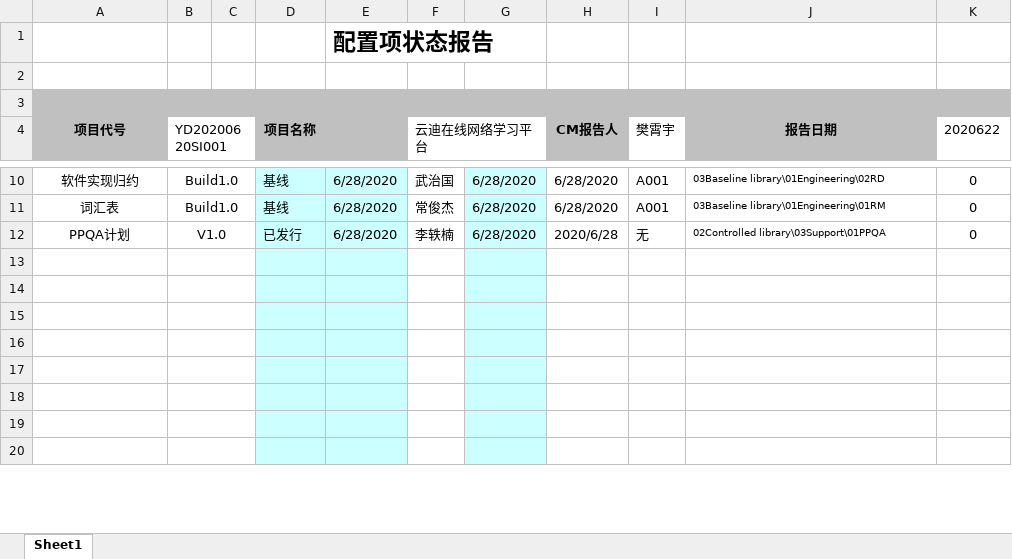
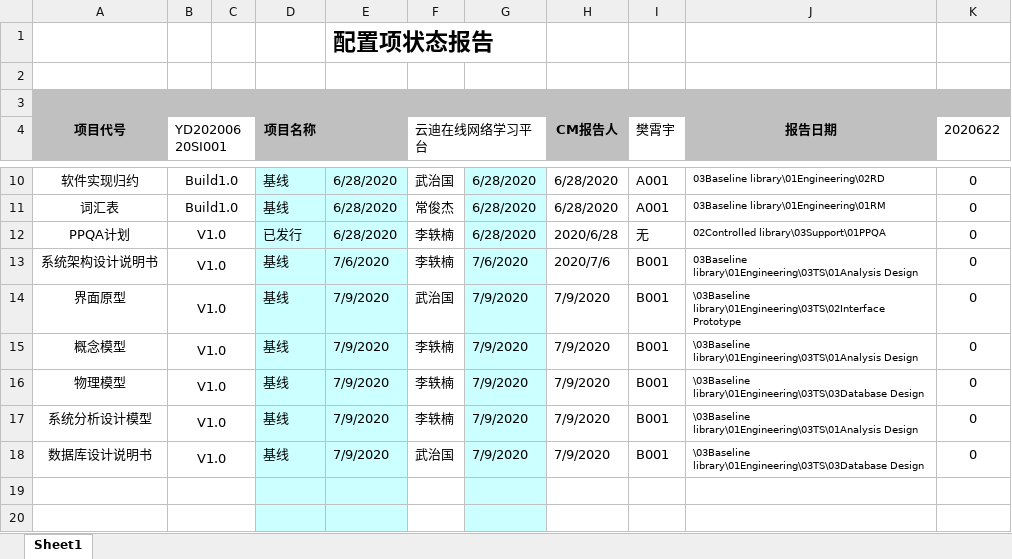
Before and after one commit to YunDiZaiXianteam/--, an Excel workbook: 02Controlled library/03Support/01CM/YD-配置项状态报告.xlsx, sheet Sheet1, drawn as a sheet; only a part is shown, gaps mark what is left out; values as stored, in another font and other column widths than the file's, no borders; charts and pictures not drawn; the diff names each change by its address in the sheet, - before the commit and + after, or states it on an @@ line.

```diff
--- a/02Controlled library/03Support/01CM/YD-配置项状态报告.xlsx (sheet Sheet1)
+++ b/02Controlled library/03Support/01CM/YD-配置项状态报告.xlsx (sheet Sheet1)
-row 13: (empty)
+row 13: 系统架构设计说明书 | V1.0 |  | 基线 | 7/6/2020 | 李轶楠 | 7/6/2020 | 2020/7/6 | B001 | 03Baseline library\01Engineering\03TS\01Analysis Design | 0
-row 14: (empty)
+row 14: 界面原型 | V1.0 |  | 基线 | 7/9/2020 | 武治国 | 7/9/2020 | 7/9/2020 | B001 | \03Baseline library\01Engineering\03TS\02Interface Prototype | 0
-row 15: (empty)
+row 15: 概念模型 | V1.0 |  | 基线 | 7/9/2020 | 李轶楠 | 7/9/2020 | 7/9/2020 | B001 | \03Baseline library\01Engineering\03TS\01Analysis Design | 0
-row 16: (empty)
+row 16: 物理模型 | V1.0 |  | 基线 | 7/9/2020 | 李轶楠 | 7/9/2020 | 7/9/2020 | B001 | \03Baseline library\01Engineering\03TS\03Database Design | 0
-row 17: (empty)
+row 17: 系统分析设计模型 | V1.0 |  | 基线 | 7/9/2020 | 李轶楠 | 7/9/2020 | 7/9/2020 | B001 | \03Baseline library\01Engineering\03TS\01Analysis Design | 0
-row 18: (empty)
+row 18: 数据库设计说明书 | V1.0 |  | 基线 | 7/9/2020 | 武治国 | 7/9/2020 | 7/9/2020 | B001 | \03Baseline library\01Engineering\03TS\03Database Design | 0
```
Also changed, not shown: 02Controlled library/03Support/01CM/YD-基线状态报告.xlsx, 2 other files.
